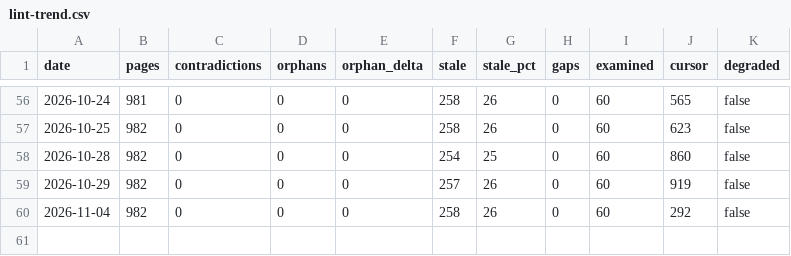
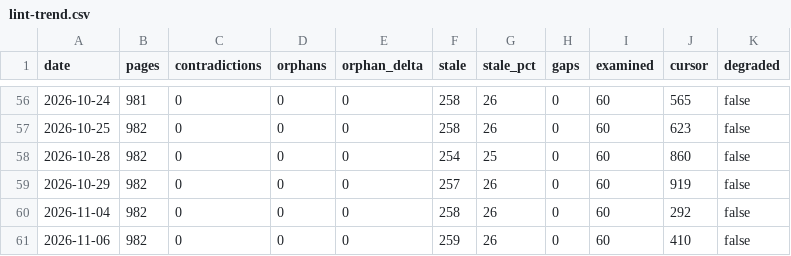
Before and after one commit to jaydubya818/Agentic-KB, a CSV file: wiki/lint-trend.csv, drawn as a sheet; only a part is shown, gaps mark what is left out.

Commit message:
chore(lint): trend 2026-11-06 — orphans 0 (Δ0), stale 26%

```diff
--- a/wiki/lint-trend.csv
+++ b/wiki/lint-trend.csv
@@ -60 +60,2 @@ date,pages,contradictions,orphans,orphan_delta,stale,stale_pct,gaps,examined,cur
 2026-11-04,982,0,0,0,258,26,0,60,292,false
+2026-11-06,982,0,0,0,259,26,0,60,410,false
```
